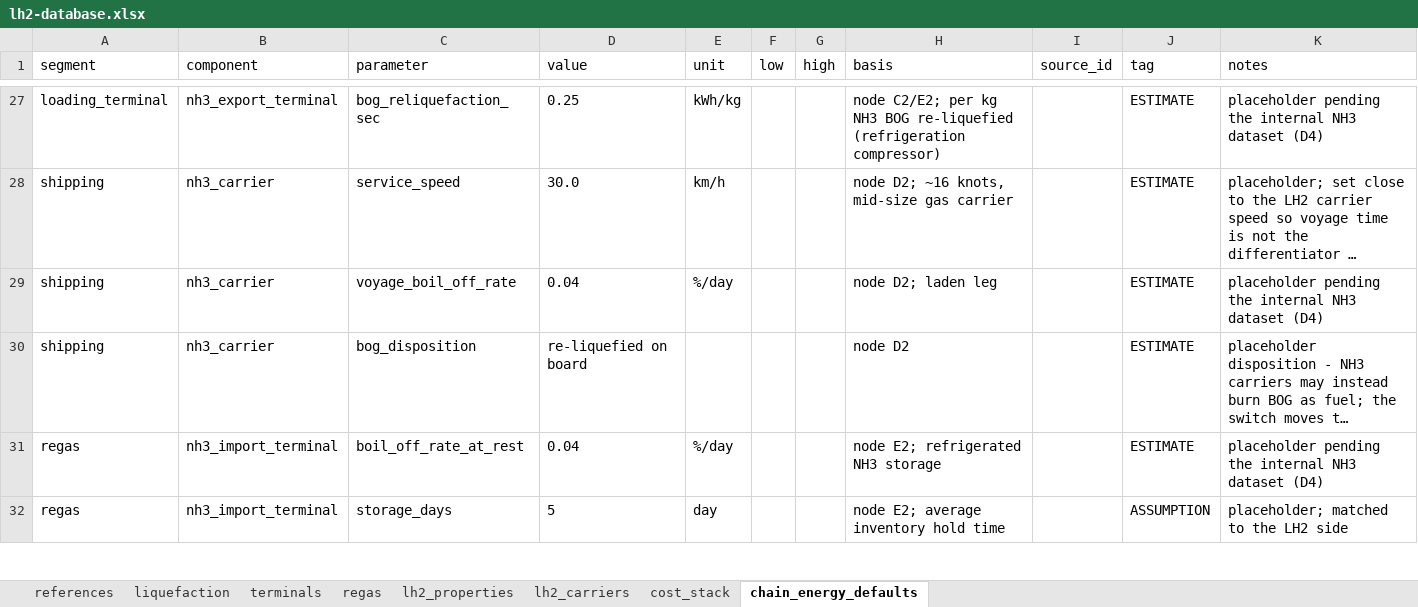
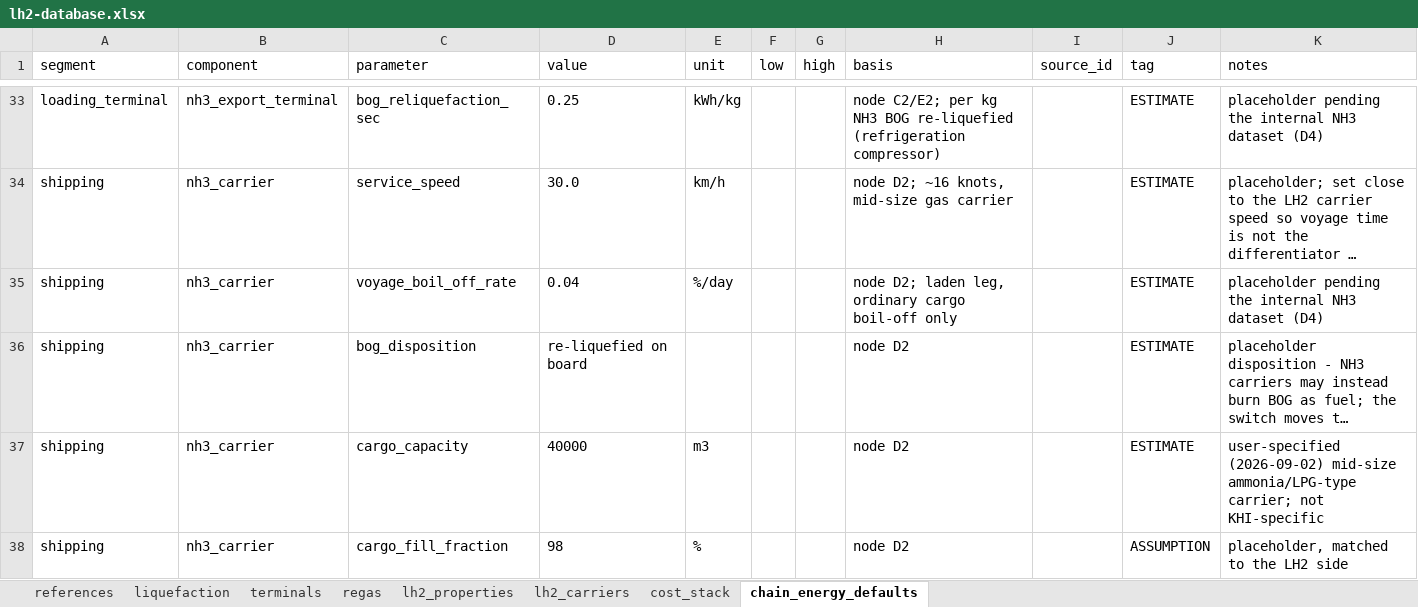
Before and after one commit to ungkumuhammad/Gentari-LH2, an Excel workbook: data/lh2-database.xlsx, sheet chain_energy_defaults, drawn as a sheet; only a part is shown, gaps mark what is left out; the shorter side is filled out with more unchanged rows; long unchanged cells end in …; values as stored, in another font and other column widths than the file's, no borders; addresses are those after the commit; the diff covers the shown part only; the diff names each change by its address in the sheet, - before the commit and + after, or states it on an @@ line.

```diff
--- a/data/lh2-database.xlsx (sheet chain_energy_defaults)
+++ b/data/lh2-database.xlsx (sheet chain_energy_defaults)
-H35 (basis): node D2; laden leg
+H35 (basis): node D2; laden leg, ordinary cargo boil-off only
+row 37: shipping | nh3_carrier | cargo_capacity | 40000 | m3 |  |  | node D2 |  | ESTIMATE | user-specified (2026-09-02) mid-size ammonia/LPG-type carrier; not KHI-specific
+row 38: shipping | nh3_carrier | cargo_fill_fraction | 98 | % |  |  | node D2 |  | ASSUMPTION | placeholder, matched to the LH2 side
```
Also changed, not shown: 10 added rows and 8 edited cells elsewhere in this sheet, 9 other files.
